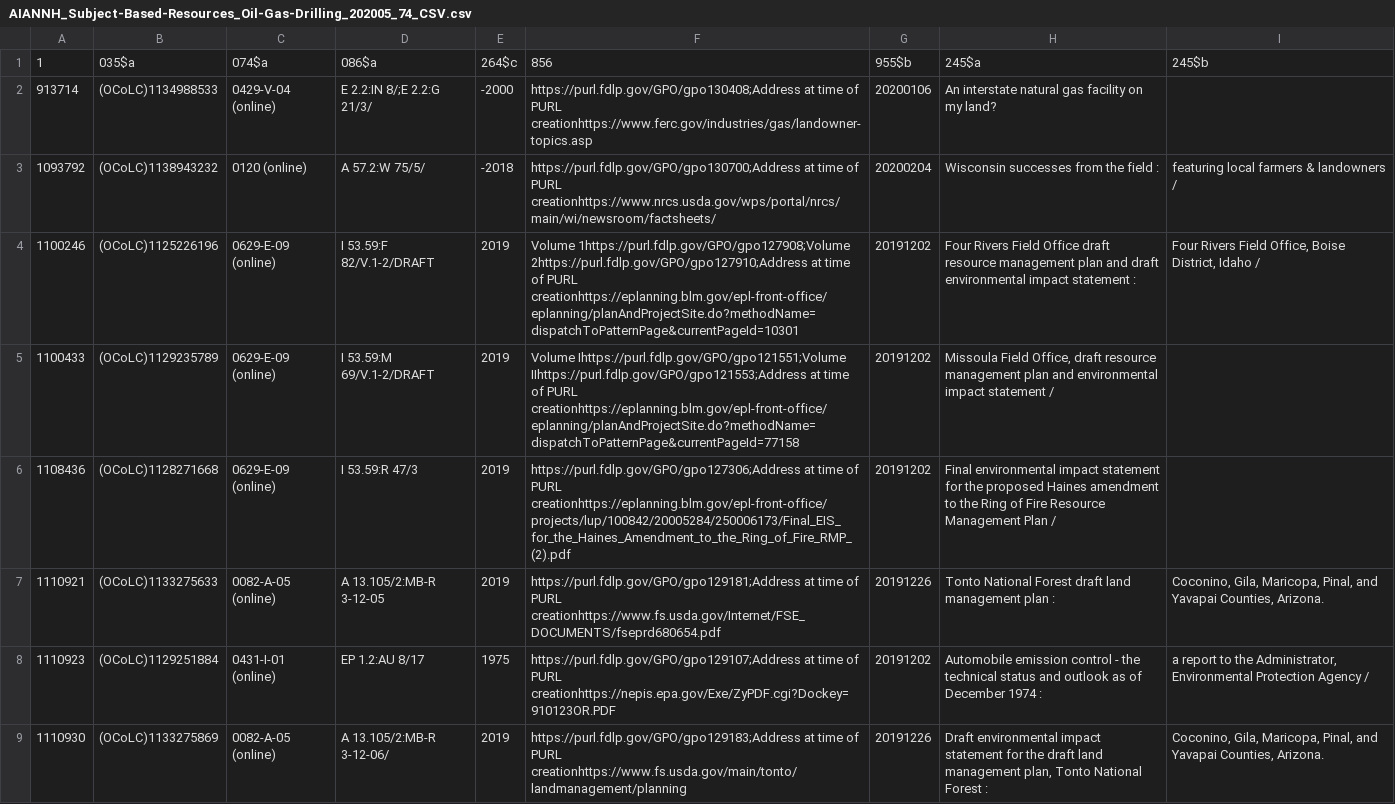
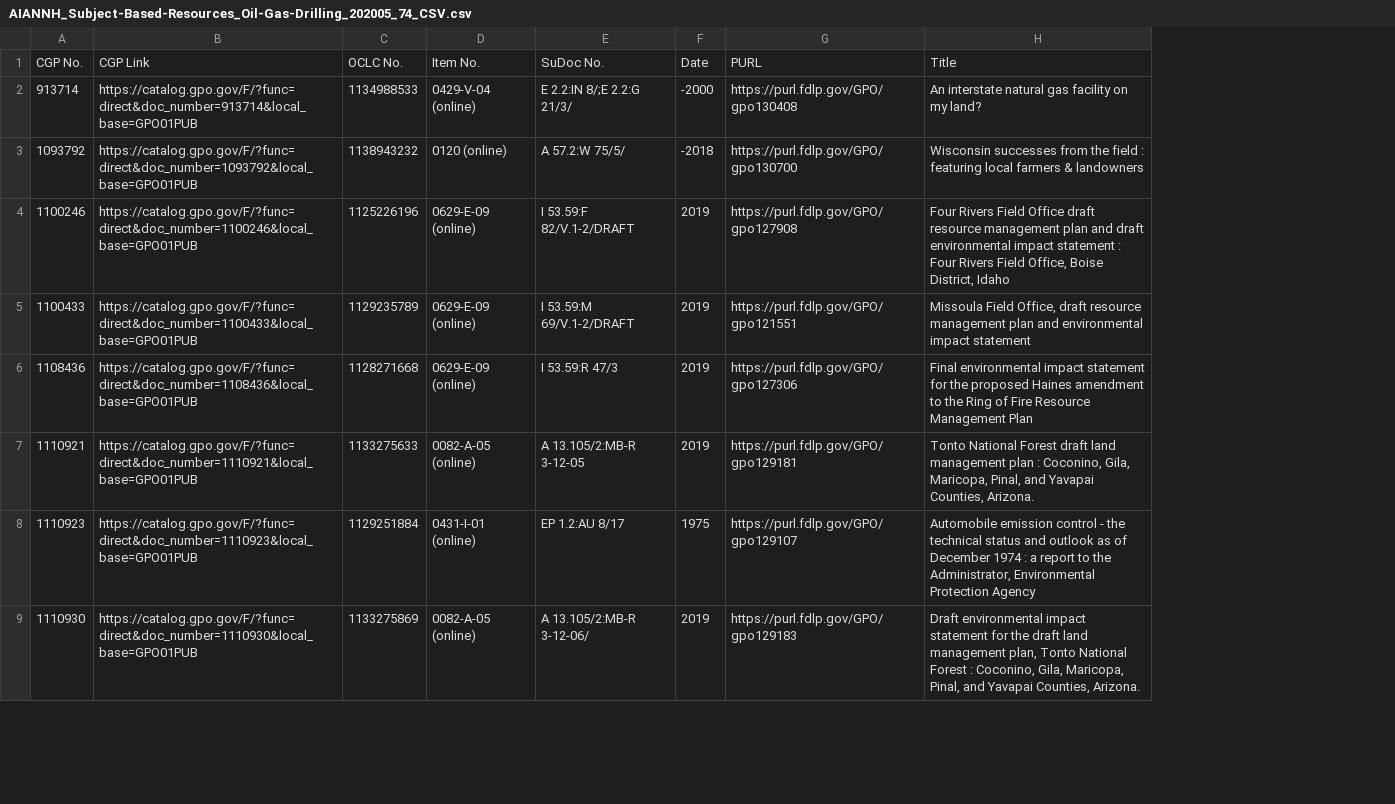
Before and after one commit to usgpo/cataloging-records, a CSV file: AIANNH_Subject-Based-Resources/AIANNH_Subject-Based-Resources_Oil-Gas-Drilling_202005_74_CSV.csv, drawn as a sheet; only a part is shown; removed rows and columns are numbered as before the commit, all else as after; the diff names each change by its address in the sheet, - before the commit and + after, or states it on an @@ line.

Commit message:
Updating links in 'oil-gas-drilling' and 'water-resources' files

```diff
--- a/AIANNH_Subject-Based-Resources/AIANNH_Subject-Based-Resources_Oil-Gas-Drilling_202005_74_CSV.csv
+++ b/AIANNH_Subject-Based-Resources/AIANNH_Subject-Based-Resources_Oil-Gas-Drilling_202005_74_CSV.csv
-column B, rows 2-9: (OCoLC)1134988533 | (OCoLC)1138943232 | (OCoLC)1125226196 | (OCoLC)1129235789 | (OCoLC)1128271668 | (OCoLC)1133275633 | (OCoLC)1129251884 | (OCoLC)1133275869
+column B, rows 2-9: https://catalog.gpo.gov/F/?func=direct&doc_number=913714&local_base=GPO01PUB | https://catalog.gpo.gov/F/?func=direct&doc_number=1093792&local_base=GPO01PUB | https://catalog.gpo.gov/F/?func=direct&doc_number=1100246&local_base=GPO01PUB | https://catalog.gpo.gov/F/?func=direct&doc_number=1100433&local_base=GPO01PUB | https://catalog.gpo.gov/F/?func=direct&doc_number=1108436&local_base=GPO01PUB | https://catalog.gpo.gov/F/?func=direct&doc_number=1110921&local_base=GPO01PUB | https://catalog.gpo.gov/F/?func=direct&doc_number=1110923&local_base=GPO01PUB | https://catalog.gpo.gov/F/?func=direct&doc_number=1110930&local_base=GPO01PUB
+column C, rows 2-9: 1134988533 | 1138943232 | 1125226196 | 1129235789 | 1128271668 | 1133275633 | 1129251884 | 1133275869
-column F, rows 2-9: https://purl.fdlp.gov/GPO/gpo130408;Address at time of PURL creationhttps://www.ferc.gov/industries/gas/landowner-topics.asp | https://purl.fdlp.gov/GPO/gpo130700;Address at time of PURL creationhttps://www.nrcs.usda.gov/wps/portal/nrcs/main/wi/newsroom/factsheets/ | Volume 1https://purl.fdlp.gov/GPO/gpo127908;Volume 2https://purl.fdlp.gov/GPO/gpo127910;Address at time of PURL creationhttps://eplanning.blm.gov/epl-front-office/eplanning/planAndProjectSite.do?methodName=dispatchToPatternPage&currentPageId=10301 | Volume Ihttps://purl.fdlp.gov/GPO/gpo121551;Volume IIhttps://purl.fdlp.gov/GPO/gpo121553;Address at time of PURL creationhttps://eplanning.blm.gov/epl-front-office/eplanning/planAndProjectSite.do?methodName=dispatchToPatternPage&currentPageId=77158 | https://purl.fdlp.gov/GPO/gpo127306;Address at time of PURL creationhttps://eplanning.blm.gov/epl-front-office/projects/lup/100842/20005284/250006173/Final_EIS_for_the_Haines_Amendment_to_the_Ring_of_Fire_RMP_(2).pdf | https://purl.fdlp.gov/GPO/gpo129181;Address at time of PURL creationhttps://www.fs.usda.gov/Internet/FSE_DOCUMENTS/fseprd680654.pdf | https://purl.fdlp.gov/GPO/gpo129107;Address at time of PURL creationhttps://nepis.epa.gov/Exe/ZyPDF.cgi?Dockey=910123OR.PDF | https://purl.fdlp.gov/GPO/gpo129183;Address at time of PURL creationhttps://www.fs.usda.gov/main/tonto/landmanagement/planning
-column G, rows 2-9: 20200106 | 20200204 | 20191202 | 20191202 | 20191202 | 20191226 | 20191202 | 20191226
-column H, rows 2-9: An interstate natural gas facility on my land? | Wisconsin successes from the field : | Four Rivers Field Office draft resource management plan and draft environmental impact statement : | Missoula Field Office, draft resource management plan and environmental impact statement / | Final environmental impact statement for the proposed Haines amendment to the Ring of Fire Resource Management Plan / | Tonto National Forest draft land management plan : | Automobile emission control - the technical status and outlook as of December 1974 : | Draft environmental impact statement for the draft land management plan, Tonto National Forest :
-column I, rows 3-9: featuring local farmers & landowners / | Four Rivers Field Office, Boise District, Idaho / |  |  | Coconino, Gila, Maricopa, Pinal, and Yavapai Counties, Arizona. | a report to the Administrator, Environmental Protection Agency / | Coconino, Gila, Maricopa, Pinal, and Yavapai Counties, Arizona.
+column G, rows 2-9: https://purl.fdlp.gov/GPO/gpo130408 | https://purl.fdlp.gov/GPO/gpo130700 | https://purl.fdlp.gov/GPO/gpo127908 | https://purl.fdlp.gov/GPO/gpo121551 | https://purl.fdlp.gov/GPO/gpo127306 | https://purl.fdlp.gov/GPO/gpo129181 | https://purl.fdlp.gov/GPO/gpo129107 | https://purl.fdlp.gov/GPO/gpo129183
+column H, rows 2-9: An interstate natural gas facility on my land? | Wisconsin successes from the field : featuring local farmers & landowners | Four Rivers Field Office draft resource management plan and draft environmental impact statement : Four Rivers Field Office, Boise District, Idaho | Missoula Field Office, draft resource management plan and environmental impact statement | Final environmental impact statement for the proposed Haines amendment to the Ring of Fire Resource Management Plan | Tonto National Forest draft land management plan : Coconino, Gila, Maricopa, Pinal, and Yavapai Counties, Arizona. | Automobile emission control - the technical status and outlook as of December 1974 : a report to the Administrator, Environmental Protection Agency | Draft environmental impact statement for the draft land management plan, Tonto National Forest : Coconino, Gila, Maricopa, Pinal, and Yavapai Counties, Arizona.
-row 1: 1 | 035$a | 074$a | 086$a | 264$c | 856 | 955$b | 245$a | 245$b
+row 1: CGP No. | CGP Link | OCLC No. | Item No. | SuDoc No. | Date | PURL | Title
```
Also changed, not shown: 1 other file.
